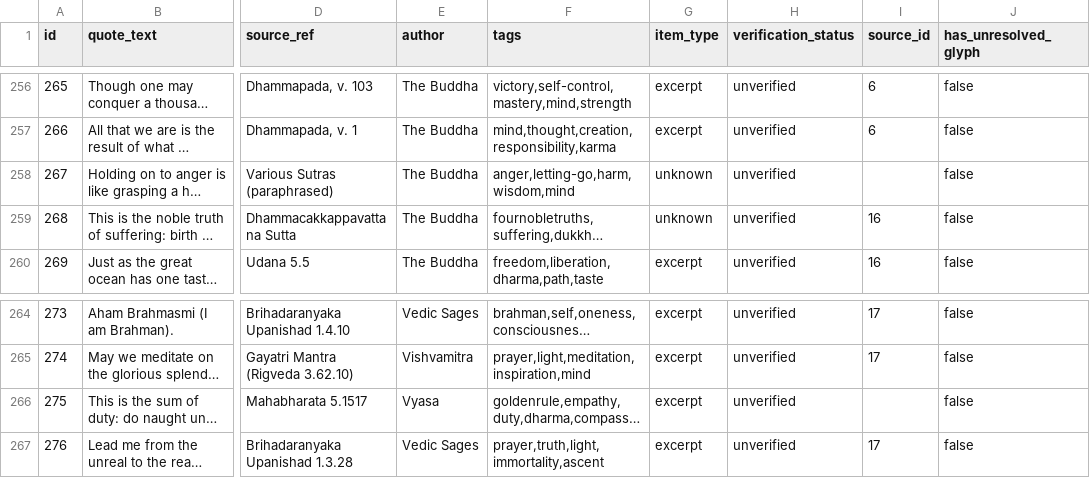
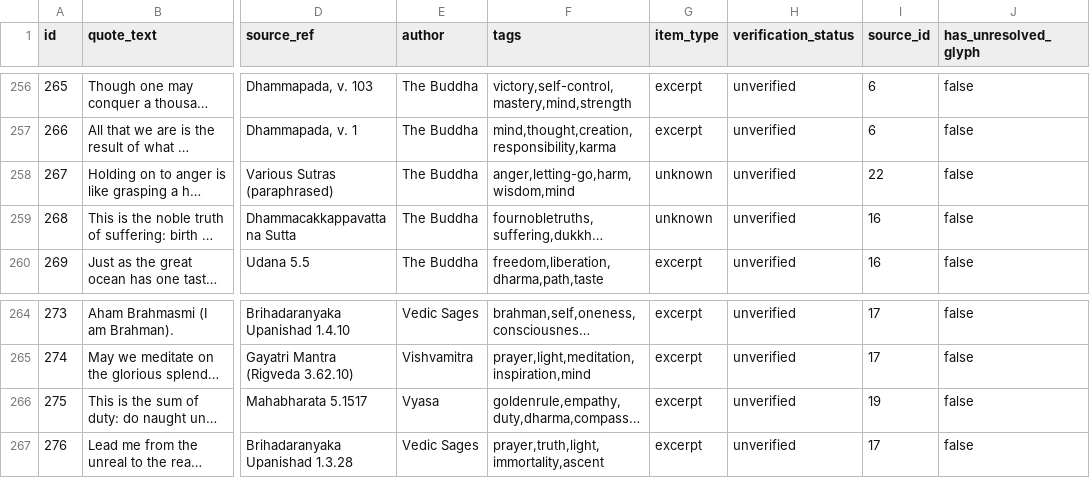
Before and after one commit to mschwar/Garden-of-Wisdom, a CSV file: quotes.csv, drawn as a sheet; only a part is shown, gaps mark what is left out; long unchanged cells end in …; the diff covers the shown part only; the diff names each change by its address in the sheet, - before the commit and + after, or states it on an @@ line.

```diff
--- a/quotes.csv
+++ b/quotes.csv
-I258 (source_id): (empty)
+I258 (source_id): 22
-I266 (source_id): (empty)
+I266 (source_id): 19
```
Also changed, not shown: 12 edited cells elsewhere in this file, sources.csv, 5 other files.
